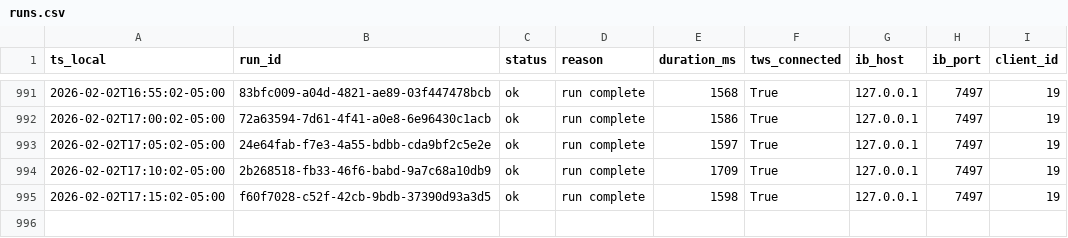
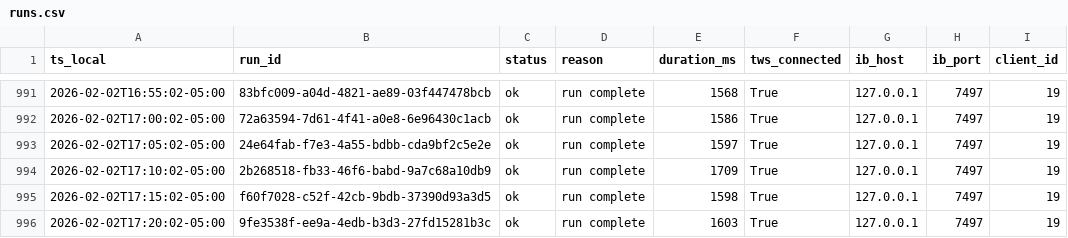
Before and after one commit to martinstabler-bit/IBKR_MeanReversion_Bot, a CSV file: analytics/logs/runs.csv, drawn as a sheet; only a part is shown, gaps mark what is left out; the diff names each change by its address in the sheet, - before the commit and + after, or states it on an @@ line.

```diff
--- a/analytics/logs/runs.csv
+++ b/analytics/logs/runs.csv
+row 996: 2026-02-02T17:20:02-05:00 | 9fe3538f-ee9a-4edb-b3d3-27fd15281b3c | ok | run complete | 1603 | True | 127.0.0.1 | 7497 | 19
```
Also changed, not shown: analytics/logs/account.csv.
